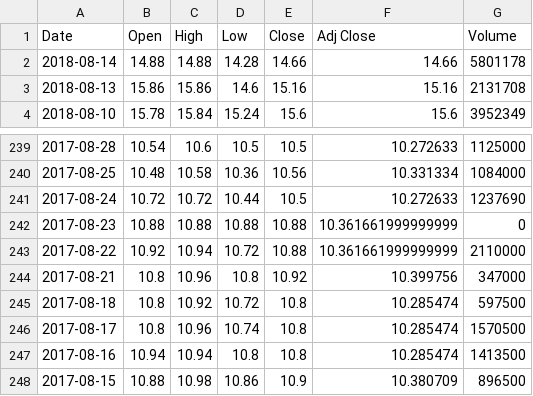
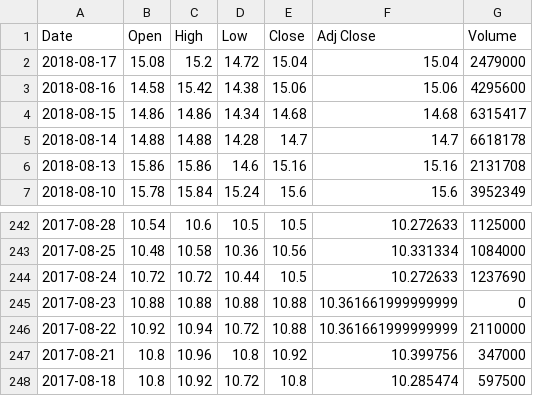
Before and after one commit to JaySiu/Investment-Information-Feed-System, a CSV file: data/stocks/1212.HK.csv, drawn as a sheet; only a part is shown, gaps mark what is left out.

```diff
--- a/data/stocks/1212.HK.csv
+++ b/data/stocks/1212.HK.csv
@@ -1,3 +1,6 @@
 Date,Open,High,Low,Close,Adj Close,Volume
-2018-08-14,14.88,14.88,14.28,14.66,14.66,5801178
+2018-08-17,15.08,15.2,14.72,15.04,15.04,2479000
+2018-08-16,14.58,15.42,14.38,15.06,15.06,4295600
+2018-08-15,14.86,14.86,14.34,14.68,14.68,6315417
+2018-08-14,14.88,14.88,14.28,14.7,14.7,6618178
 2018-08-13,15.86,15.86,14.6,15.16,15.16,2131708
@@ -245,4 +248 @@
 2017-08-18,10.8,10.92,10.72,10.8,10.285474,597500
-2017-08-17,10.8,10.96,10.74,10.8,10.285474,1570500
-2017-08-16,10.94,10.94,10.8,10.8,10.285474,1413500
-2017-08-15,10.88,10.98,10.86,10.9,10.380709,896500
```
Also changed, not shown: data/customers/customer_related_news.csv, data/stocks/0154.HK.csv, 8 other files.
